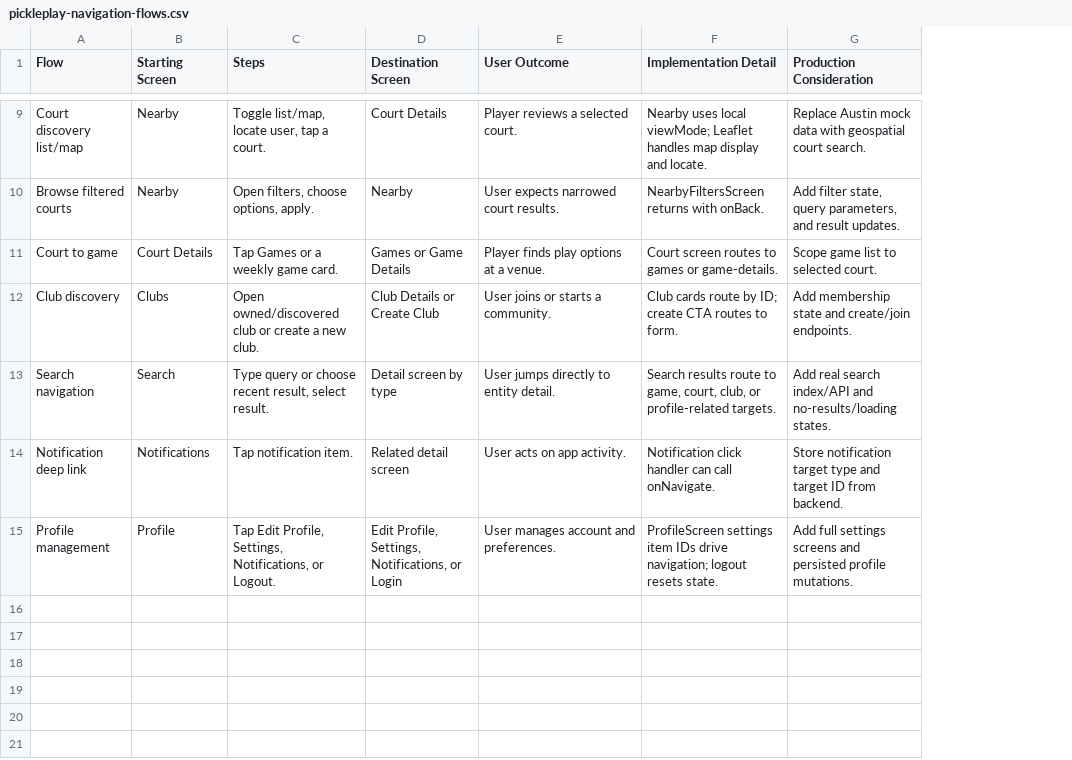
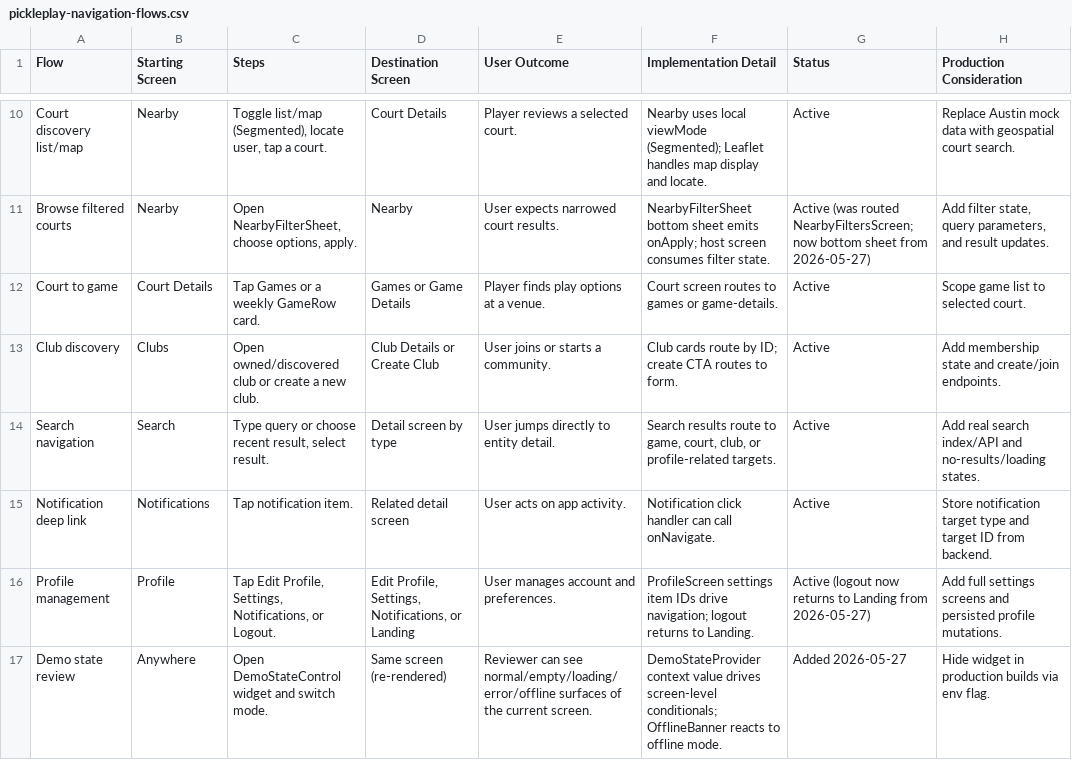
Before and after one commit to EunikaAgency/pickleplay-pwa, a CSV file: app/docs/pickleplay-navigation-flows.csv, drawn as a sheet; only a part is shown, gaps mark what is left out; addresses are those after the commit; the diff covers the shown part only; the diff names each change by its address in the sheet, - before the commit and + after, or states it on an @@ line.

```diff
--- a/app/docs/pickleplay-navigation-flows.csv
+++ b/app/docs/pickleplay-navigation-flows.csv
+column G (Status), rows 10-16: Active | Active (was routed NearbyFiltersScreen; now bottom sheet from 2026-05-27) | Active | Active | Active | Active | Active (logout now returns to Landing from 2026-05-27)
-C10 (Steps): Toggle list/map, locate user,…
+C10 (Steps): Toggle list/map (Segmented), locate user,…
-F10 (Implementation Detail): …uses local viewMode; Leaflet handles…
+F10 (Implementation Detail): …uses local viewMode (Segmented); Leaflet handles…
-C11 (Steps): Open filters, choose options, apply.
+C11 (Steps): Open NearbyFilterSheet, choose options, apply.
-F11 (Implementation Detail): NearbyFiltersScreen returns with onBack.
+F11 (Implementation Detail): NearbyFilterSheet bottom sheet emits onApply; host screen consumes filter state.
-C12 (Steps): Tap Games or a weekly game card.
+C12 (Steps): Tap Games or a weekly GameRow card.
-D16 (Destination Screen): …Notifications, or Login
+D16 (Destination Screen): …Notifications, or Landing
-F16 (Implementation Detail): …navigation; logout resets state.
+F16 (Implementation Detail): …navigation; logout returns to Landing.
+row 17: Demo state review | Anywhere | Open DemoStateControl widget and switch mode. | Same screen (re-rendered) | Reviewer can see normal/empty/loading/error/offline surfaces of the current screen. | DemoStateProvider context value drives screen-level conditionals; OfflineBanner reacts to offline mode. | Added 2026-05-27 | Hide widget in production builds via env flag.
```
Also changed, not shown: 1 added row and 12 edited cells elsewhere in this file, app/docs/pickleplay-features.csv, app/docs/pickleplay-screens-pages.csv, 11 other files.
